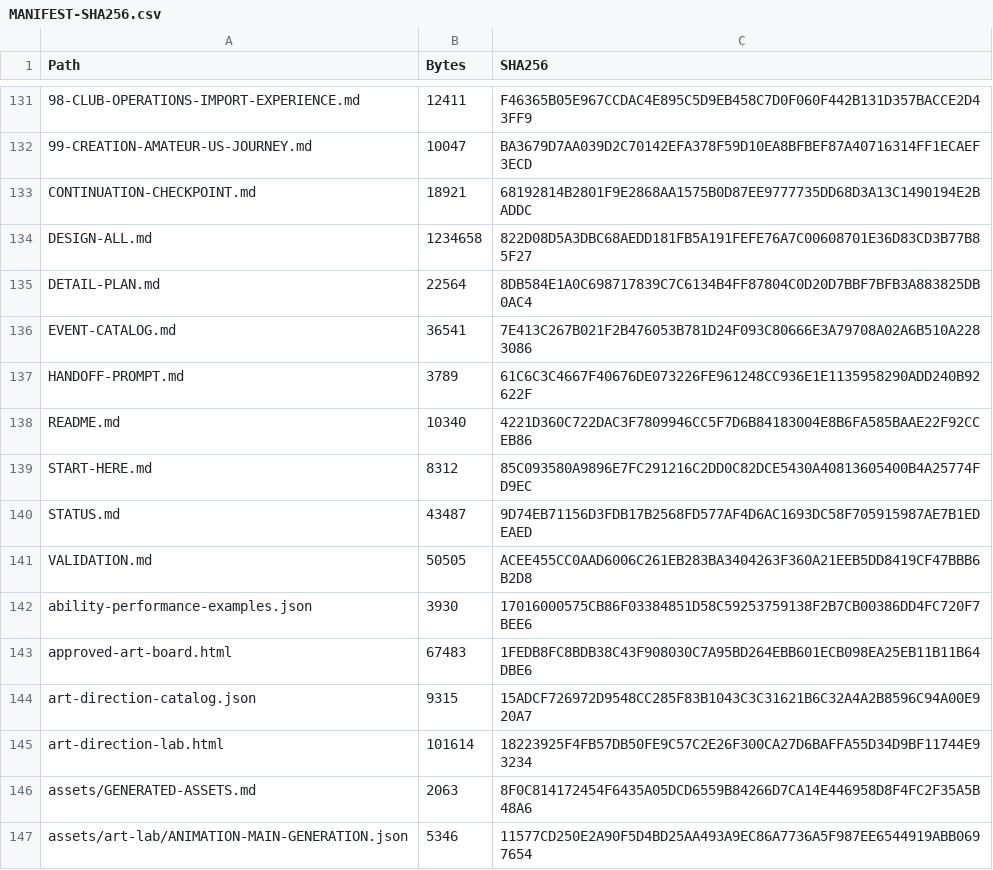
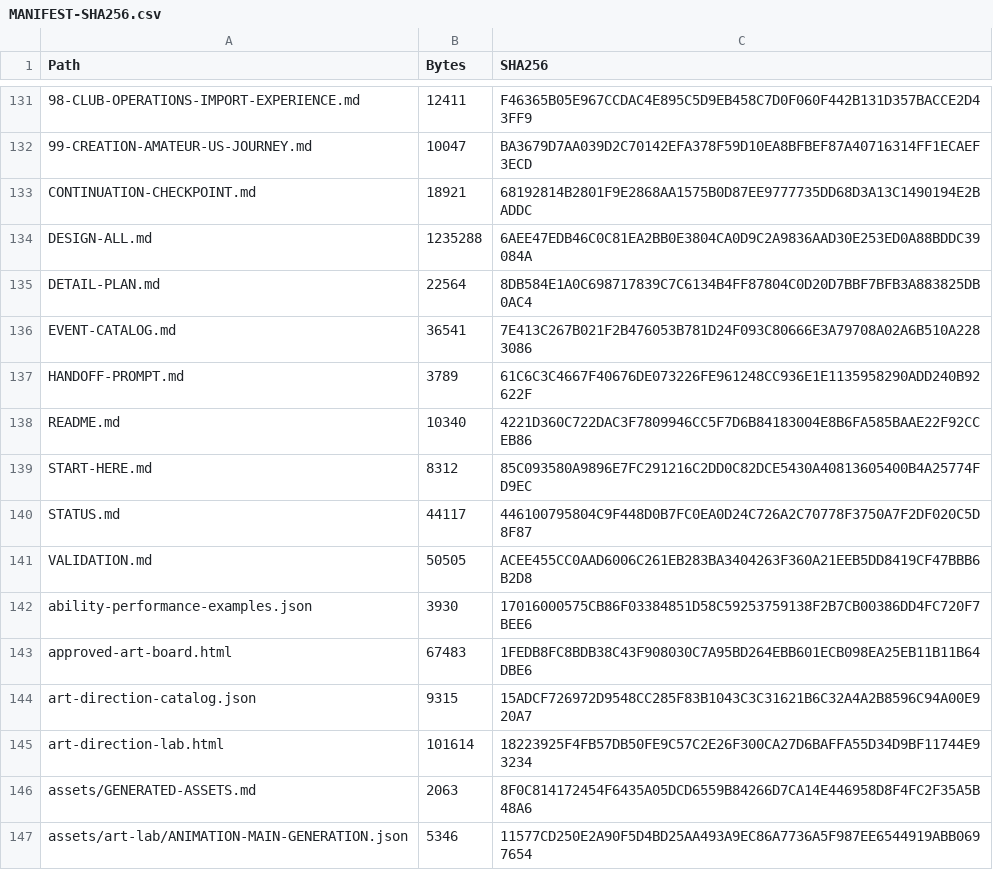
Before and after one commit to bossxor/baseball_Career, a CSV file: docs/design/MANIFEST-SHA256.csv, drawn as a sheet; only a part is shown, gaps mark what is left out; the diff names each change by its address in the sheet, - before the commit and + after, or states it on an @@ line.

```diff
--- a/docs/design/MANIFEST-SHA256.csv
+++ b/docs/design/MANIFEST-SHA256.csv
-B134 (Bytes): 1234658
+B134 (Bytes): 1235288
-C134 (SHA256): 822D08D5A3DBC68AEDD181FB5A191FEFE76A7C00608701E36D83CD3B77B85F27
+C134 (SHA256): 6AEE47EDB46C0C81EA2BB0E3804CA0D9C2A9836AAD30E253ED0A88BDDC39084A
-B140 (Bytes): 43487
+B140 (Bytes): 44117
-C140 (SHA256): 9D74EB71156D3FDB17B2568FD577AF4D6AC1693DC58F705915987AE7B1EDEAED
+C140 (SHA256): 446100795804C9F448D0B7FC0EA0D24C726A2C70778F3750A7F2DF020C5D8F87
```
Also changed, not shown: 22 other files.
